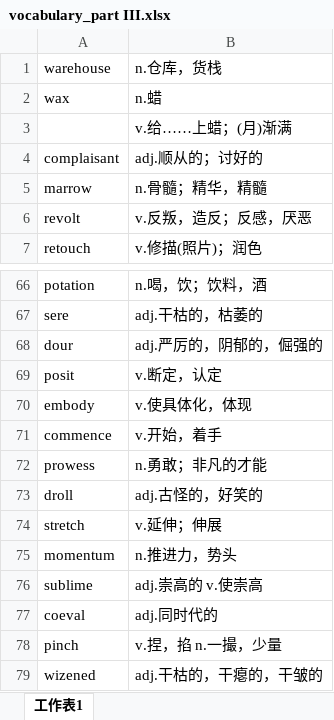
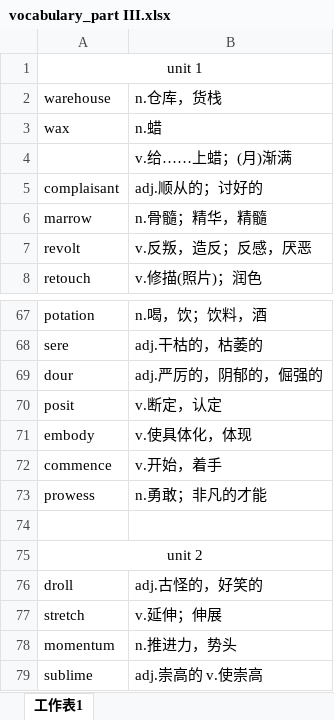
Before and after one commit to xiangkang/gre_vocabulary, an Excel workbook: vocabulary_part III.xlsx, sheet 工作表1, drawn as a sheet; only a part is shown, gaps mark what is left out; the shorter side is filled out with more unchanged rows; values as stored, in another font and other column widths than the file's, no borders; the diff covers the shown part only; the diff names each change by its address in the sheet, - before the commit and + after, or states it on an @@ line.

```diff
--- a/vocabulary_part III.xlsx (sheet 工作表1)
+++ b/vocabulary_part III.xlsx (sheet 工作表1)
+row 1: unit 1
+row 74: (empty)
+row 75: unit 2
```
Also changed, not shown: 147 added rows elsewhere in this sheet.
